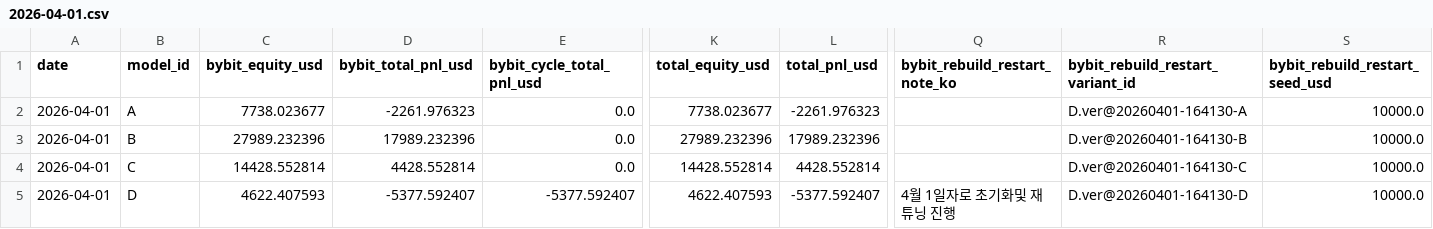
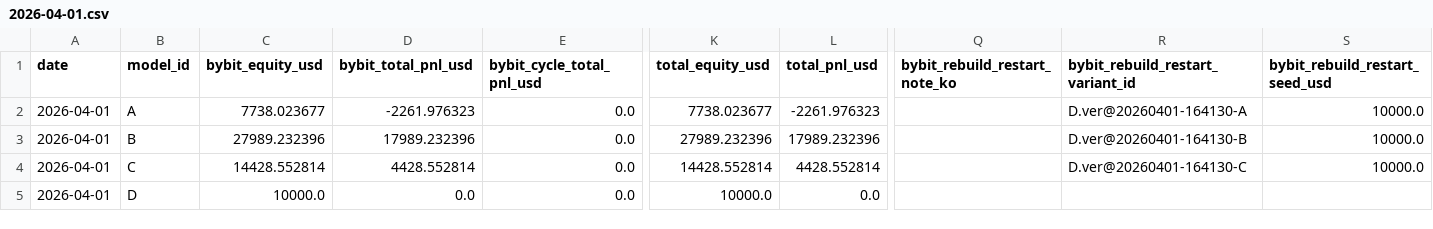
Before and after one commit to sheryloe/AutoTrading_ing....-, a CSV file: docs/data/daily_pnl/2026-04-01.csv, drawn as a sheet; only a part is shown, gaps mark what is left out; the diff covers the shown part only; the diff names each change by its address in the sheet, - before the commit and + after, or states it on an @@ line.

```diff
--- a/docs/data/daily_pnl/2026-04-01.csv
+++ b/docs/data/daily_pnl/2026-04-01.csv
-C5 (bybit_equity_usd): 4622.407593
+C5 (bybit_equity_usd): 10000.0
-D5 (bybit_total_pnl_usd): -5377.592407
+D5 (bybit_total_pnl_usd): 0.0
-E5 (bybit_cycle_total_pnl_usd): -5377.592407
+E5 (bybit_cycle_total_pnl_usd): 0.0
-K5 (total_equity_usd): 4622.407593
+K5 (total_equity_usd): 10000.0
-L5 (total_pnl_usd): -5377.592407
+L5 (total_pnl_usd): 0.0
-Q5 (bybit_rebuild_restart_note_ko): 4월 1일자로 초기화및 재 튜닝 진행
+Q5 (bybit_rebuild_restart_note_ko): (empty)
-R5 (bybit_rebuild_restart_variant_id): D.ver@20260401-164130-D
+R5 (bybit_rebuild_restart_variant_id): (empty)
-S5 (bybit_rebuild_restart_seed_usd): 10000.0
+S5 (bybit_rebuild_restart_seed_usd): (empty)
```
Also changed, not shown: 1 edited cell elsewhere in this file, docs/data/daily_pnl/2026-04-02.csv, docs/data/daily_pnl/2026-04-03.csv, 10 other files.
